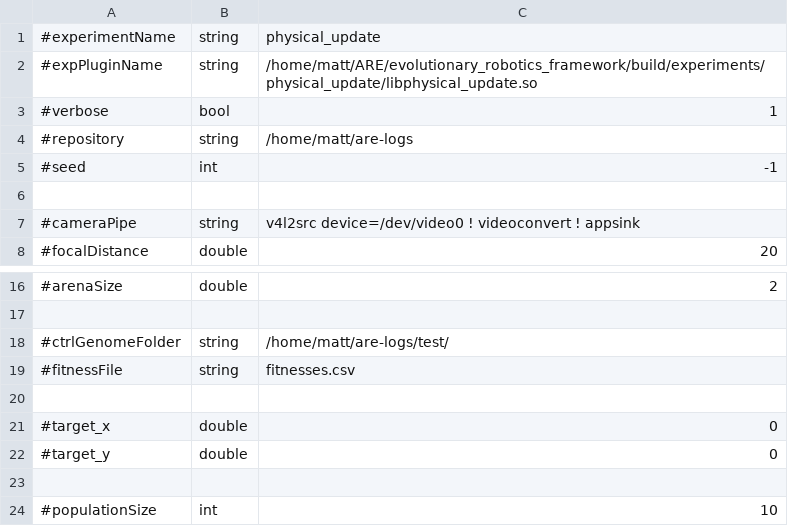
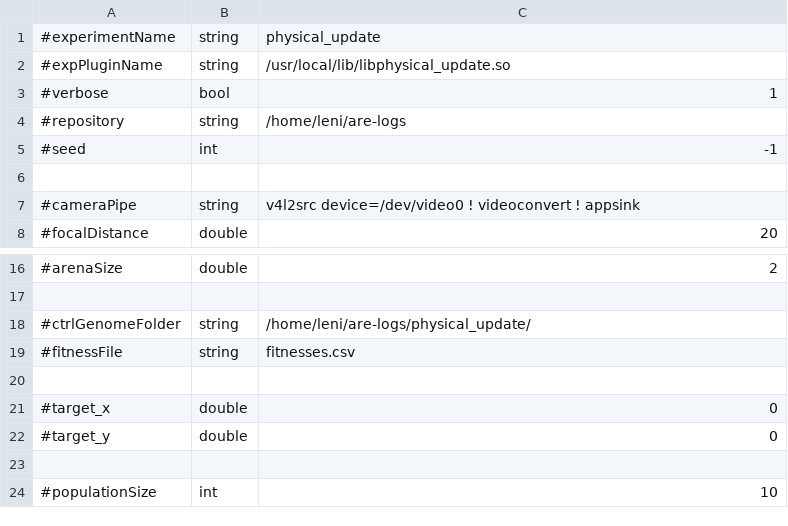
Before and after one commit to AutonomousRoboticEvolution/AREFramework, a CSV file: experiments/physical_update/parameters.csv, drawn as a sheet; only a part is shown, gaps mark what is left out.

```diff
--- a/experiments/physical_update/parameters.csv
+++ b/experiments/physical_update/parameters.csv
@@ -1,5 +1,5 @@
 #experimentName,string,physical_update
-#expPluginName,string,/home/matt/ARE/evolutionary_robotics_framework/build/experiments/physical_update/libphysical_update.so
+#expPluginName,string,/usr/local/lib/libphysical_update.so
 #verbose,bool,1
-#repository,string,/home/matt/are-logs
+#repository,string,/home/leni/are-logs
 #seed,int,-1
@@ -17,3 +17,3 @@
 
-#ctrlGenomeFolder,string,/home/matt/are-logs/test/
+#ctrlGenomeFolder,string,/home/leni/are-logs/physical_update/
 #fitnessFile,string,fitnesses.csv
```
Also changed, not shown: 2 other files.
